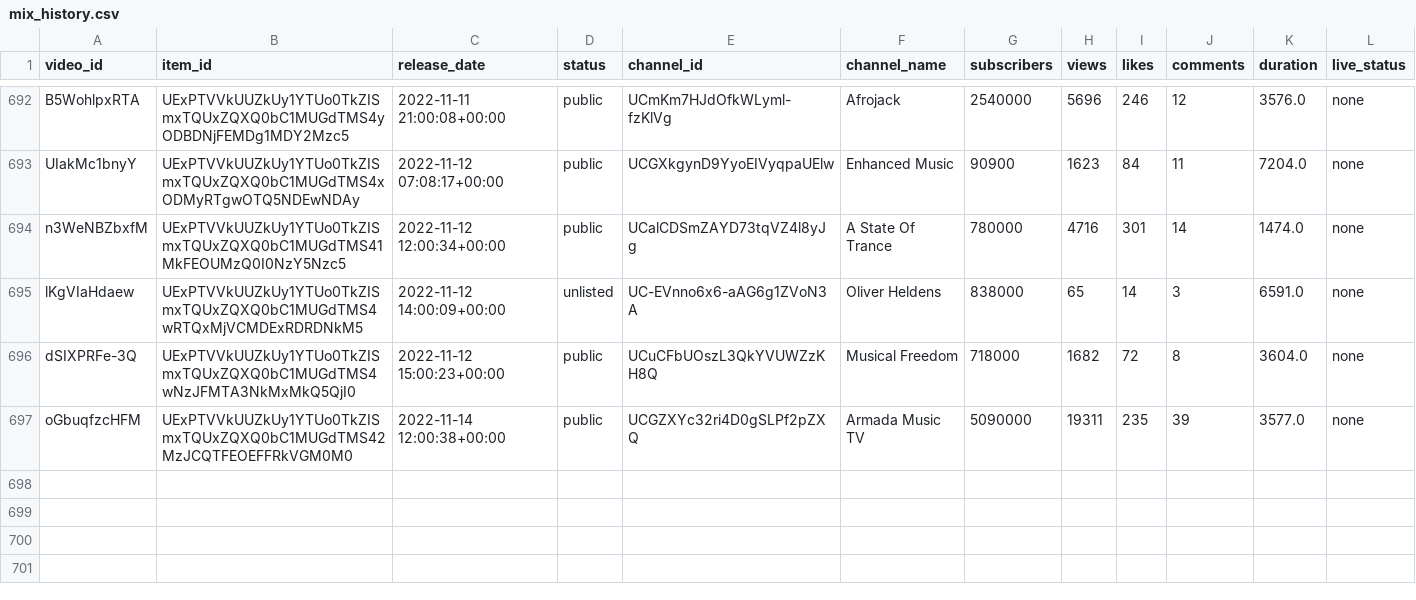
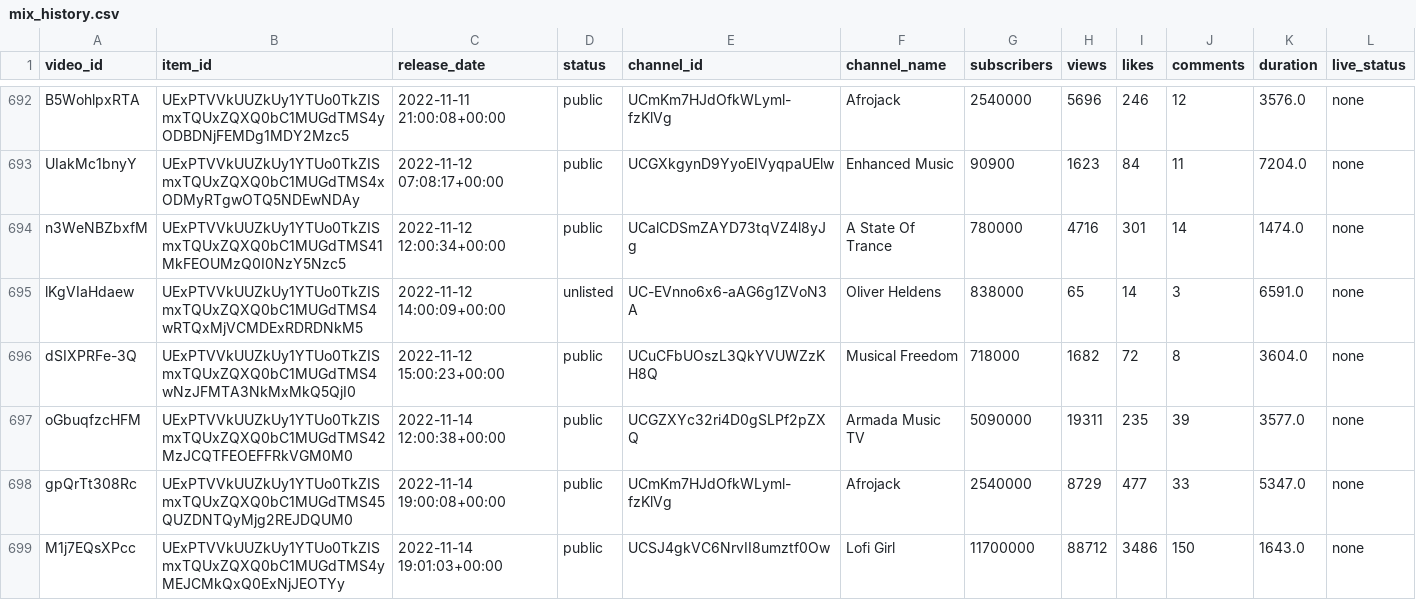
Before and after one commit to Dyl-M/auto_youtube_playlist, a CSV file: data/mix_history.csv, drawn as a sheet; only a part is shown, gaps mark what is left out.

```diff
--- a/data/mix_history.csv
+++ b/data/mix_history.csv
@@ -697 +697,3 @@ dSIXPRFe-3Q,UExPTVVkUUZkUy1YTUo0TkZISmxTQUxZQXQ0bC1MUGdTMS4wNzJFMTA3NkMxMkQ5QjI0
 oGbuqfzcHFM,UExPTVVkUUZkUy1YTUo0TkZISmxTQUxZQXQ0bC1MUGdTMS42MzJCQTFEOEFFRkVGM0M0,2022-11-14 12:00:38+00:00,public,UCGZXYc32ri4D0gSLPf2pZXQ,Armada Music TV,5090000,19311,235,39,3577.0,none
+gpQrTt308Rc,UExPTVVkUUZkUy1YTUo0TkZISmxTQUxZQXQ0bC1MUGdTMS45QUZDNTQyMjg2REJDQUM0,2022-11-14 19:00:08+00:00,public,UCmKm7HJdOfkWLyml-fzKlVg,Afrojack,2540000,8729,477,33,5347.0,none
+M1j7EQsXPcc,UExPTVVkUUZkUy1YTUo0TkZISmxTQUxZQXQ0bC1MUGdTMS4yMEJCMkQxQ0ExNjJEOTYy,2022-11-14 19:01:03+00:00,public,UCSJ4gkVC6NrvII8umztf0Ow,Lofi Girl,11700000,88712,3486,150,1643.0,none
```
Also changed, not shown: 2 other files.
